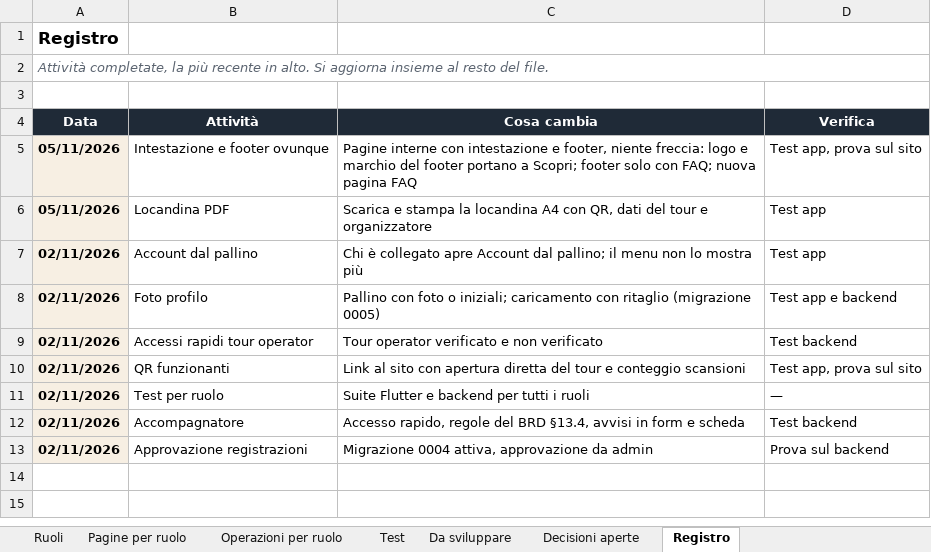
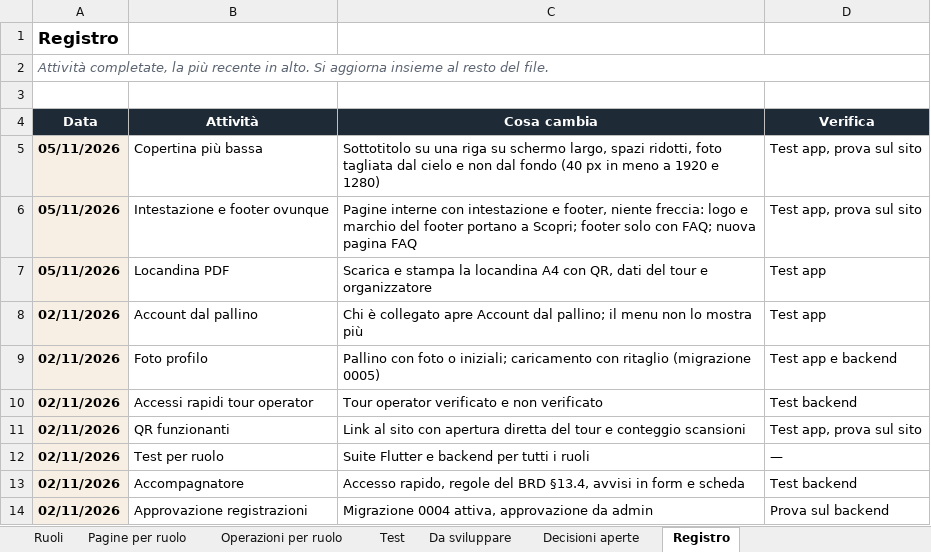
Before and after one commit to AlexJJJava/guidatour, an Excel workbook: flutter/docs/GuidaTour_Ruoli_e_Funzionalita.xlsx, sheet Registro, drawn as a sheet; values as stored, in another font and other column widths than the file's, no borders; the diff names each change by its address in the sheet, - before the commit and + after, or states it on an @@ line.

```diff
--- a/flutter/docs/GuidaTour_Ruoli_e_Funzionalita.xlsx (sheet Registro)
+++ b/flutter/docs/GuidaTour_Ruoli_e_Funzionalita.xlsx (sheet Registro)
+row 5: 05/11/2026 | Copertina più bassa | Sottotitolo su una riga su schermo largo, spazi ridotti, foto tagliata dal cielo e non dal fondo (40 px in meno a 1920 e 1280) | Test app, prova sul sito
```
Also changed, not shown: sheet Test, 1 other file.
